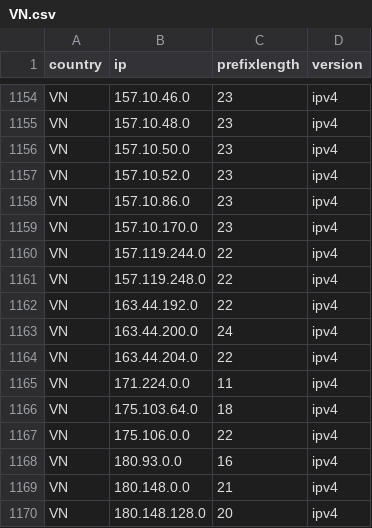
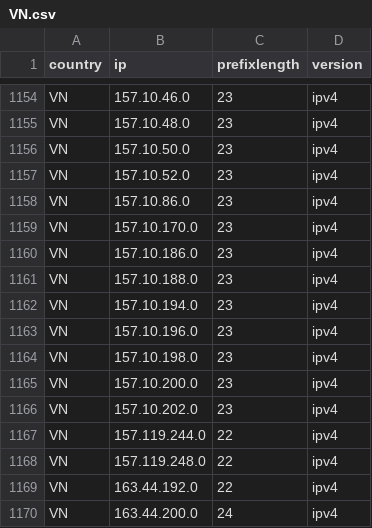
Before and after one commit to HotCakeX/Official-IANA-IP-blocks, a CSV file: CSV/IPV4/VN.csv, drawn as a sheet; only a part is shown, gaps mark what is left out; the shorter side is filled out with more unchanged rows; the diff names each change by its address in the sheet, - before the commit and + after, or states it on an @@ line.

Commit message:
updating sources and list

```diff
--- a/CSV/IPV4/VN.csv
+++ b/CSV/IPV4/VN.csv
+row 1160: VN | 157.10.186.0 | 23 | ipv4
+row 1161: VN | 157.10.188.0 | 23 | ipv4
+row 1162: VN | 157.10.194.0 | 23 | ipv4
+row 1163: VN | 157.10.196.0 | 23 | ipv4
+row 1164: VN | 157.10.198.0 | 23 | ipv4
+row 1165: VN | 157.10.200.0 | 23 | ipv4
+row 1166: VN | 157.10.202.0 | 23 | ipv4
```
Also changed, not shown: CSV/IPV4/ID.csv, CSV/IPV4/MY.csv, 30 other files.
